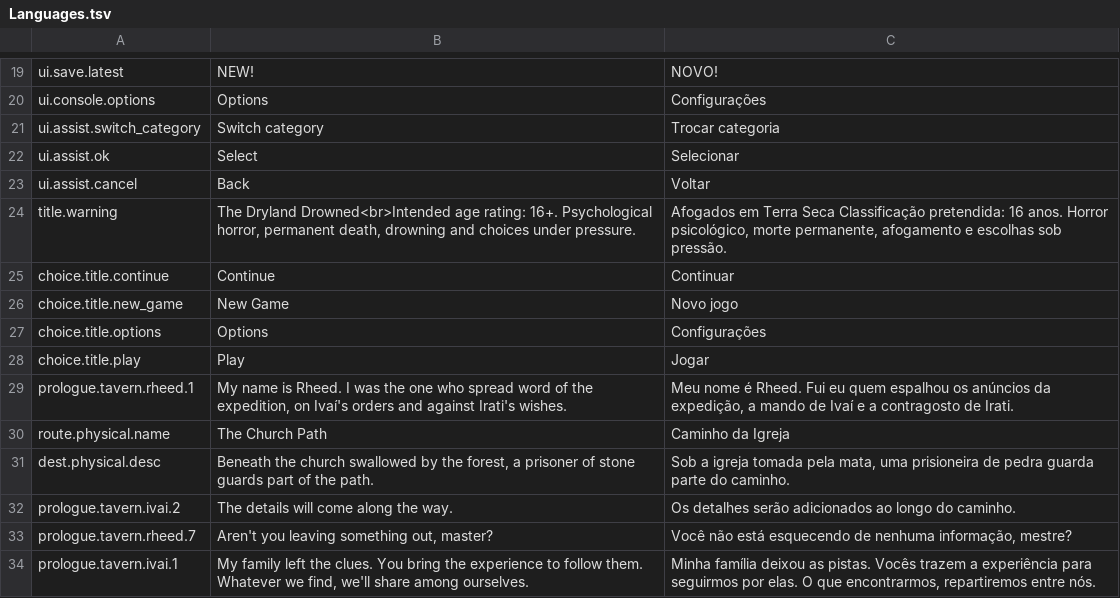
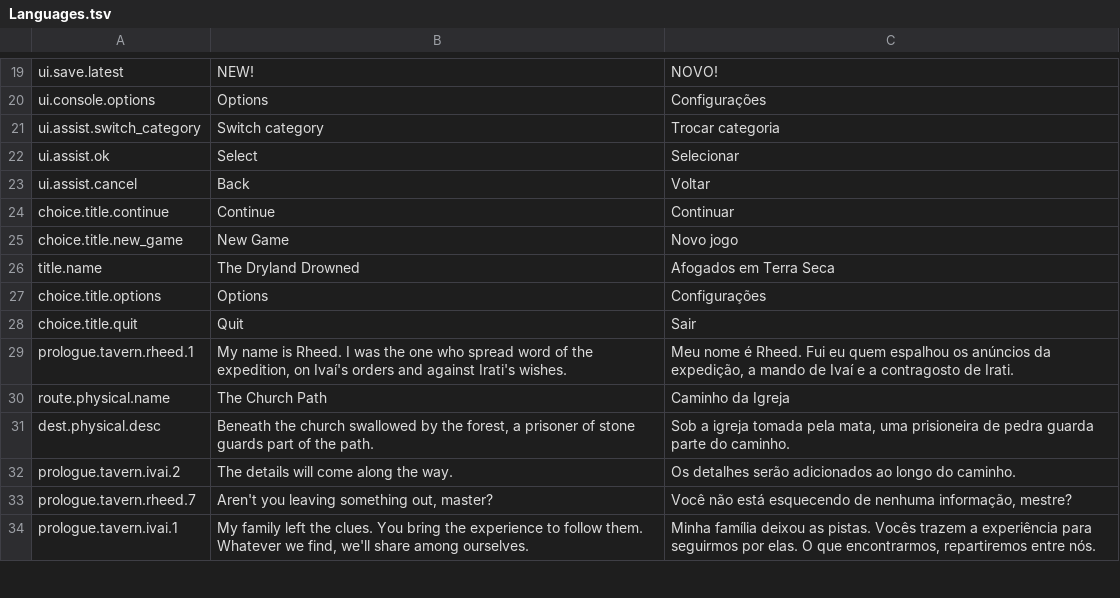
Before and after one commit to edneyreis999/gamejam-vn-terror, a TSV file: rpg-maker/The Dryland Drowned/Languages.tsv, drawn as a sheet; only a part is shown, gaps mark what is left out; removed rows and columns are numbered as before the commit, all else as after; the diff names each change by its address in the sheet, - before the commit and + after, or states it on an @@ line.

Commit message:
ui(titulo): menu inicial com placa, selo 16+ e botão Sair
Experiência do jogador:
- Antes: o título mostrava um aviso em texto corrido e três botões alinhados à esquerda, sem opção de sair.
- Agora: fundo escurecido, nome do jogo em destaque, selo 16+ no canto inferior direito e quatro botões centralizados (Novo jogo, Continuar, Configurações, Sair). Continuar fica desabilitado sem save.
- Por que importa: a primeira tela passa a ter identidade visual e deixa de competir com um bloco de texto de aviso.

Validação:
- [x] Título conferido no navegador ao lado da branch de refinamento: mesmas propriedades da janela de escolhas e texto centralizado.
- [x] Nome do jogo e "Quit/Sair" vêm de Languages.tsv (PT e EN).
- [ ] Não verificado: se "Sair" fecha a janela fora do NW.js.
- [ ] Não verificado: suíte automatizada; os testes de título já falham na main por procurarem rótulos crus da localização.

Bastidores:
- Somente dados e plugins Coreto: um único bloco de escolhas com Continuar<Continue> substitui as duas ramificações com e sem save.
- O alinhamento usa o comando nativo ChoiceWindowProperties só no título, em vez do drawItem global do refinamento.
- Fora desta migração: ChoiceFocus, ConsumeInput e a tela de aviso etário do refinamento.
- Removidas as chaves title.warning e choice.title.play, sem uso.

Material para devlog:
- Momento demonstrável: primeira tela do jogo, com e sem save.
- Captura sugerida: título em PT e em EN, com o cursor em Novo jogo.

Limitações:
- O aviso de conteúdo (terror psicológico, morte permanente) deixou de aparecer no título.

```diff
--- a/rpg-maker/The Dryland Drowned/Languages.tsv
+++ b/rpg-maker/The Dryland Drowned/Languages.tsv
-row 24: title.warning | The Dryland Drowned<br>Intended age rating: 16+. Psychological horror, permanent death, drowning and choices under pressure. | Afogados em Terra Seca Classificação pretendida: 16 anos. Horror psicológico, morte permanente, afogamento e escolhas sob pressão.
+row 26: title.name | The Dryland Drowned | Afogados em Terra Seca
-row 28: choice.title.play | Play | Jogar
+row 28: choice.title.quit | Quit | Sair
```
Also changed, not shown: 3 other files.
